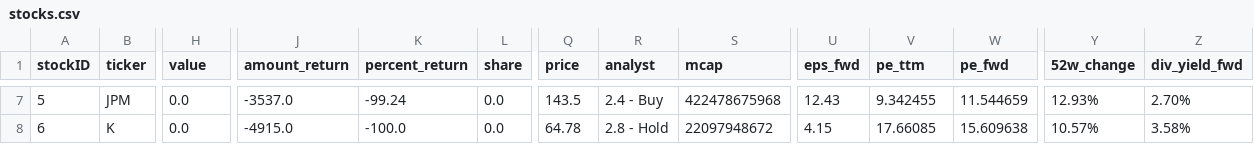
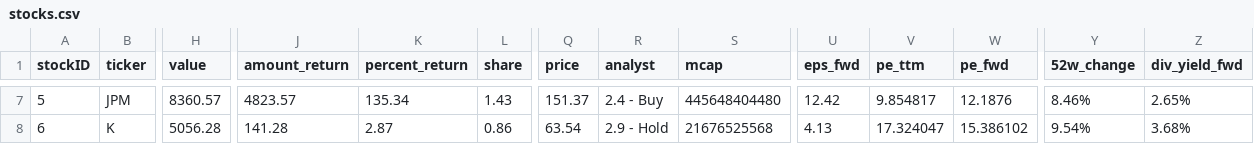
Before and after one commit to CharlieBignell/Stock-App, a CSV file: data/outputs/stocks.csv, drawn as a sheet; only a part is shown, gaps mark what is left out; the diff covers the shown part only; the diff names each change by its address in the sheet, - before the commit and + after, or states it on an @@ line.

```diff
--- a/data/outputs/stocks.csv
+++ b/data/outputs/stocks.csv
-H7 (value): 0.0
+H7 (value): 8360.57
-J7 (amount_return): -3537.0
+J7 (amount_return): 4823.57
-K7 (percent_return): -99.24
+K7 (percent_return): 135.34
-L7 (share): 0.0
+L7 (share): 1.43
-Q7 (price): 143.5
+Q7 (price): 151.37
-S7 (mcap): 422478675968
+S7 (mcap): 445648404480
-U7 (eps_fwd): 12.43
+U7 (eps_fwd): 12.42
-V7 (pe_ttm): 9.342455
+V7 (pe_ttm): 9.854817
-W7 (pe_fwd): 11.544659
+W7 (pe_fwd): 12.1876
-Y7 (52w_change): 12.93%
+Y7 (52w_change): 8.46%
-Z7 (div_yield_fwd): 2.70%
+Z7 (div_yield_fwd): 2.65%
-H8 (value): 0.0
+H8 (value): 5056.28
-J8 (amount_return): -4915.0
+J8 (amount_return): 141.28
-K8 (percent_return): -100.0
+K8 (percent_return): 2.87
-L8 (share): 0.0
+L8 (share): 0.86
-Q8 (price): 64.78
+Q8 (price): 63.54
-R8 (analyst): 2.8 - Hold
+R8 (analyst): 2.9 - Hold
-S8 (mcap): 22097948672
+S8 (mcap): 21676525568
-U8 (eps_fwd): 4.15
+U8 (eps_fwd): 4.13
-V8 (pe_ttm): 17.66085
+V8 (pe_ttm): 17.324047
-W8 (pe_fwd): 15.609638
+W8 (pe_fwd): 15.386102
-Y8 (52w_change): 10.57%
+Y8 (52w_change): 9.54%
-Z8 (div_yield_fwd): 3.58%
+Z8 (div_yield_fwd): 3.68%
```
Also changed, not shown: 100 edited cells elsewhere in this file, data/tickerInfo.csv, 6 other files.
